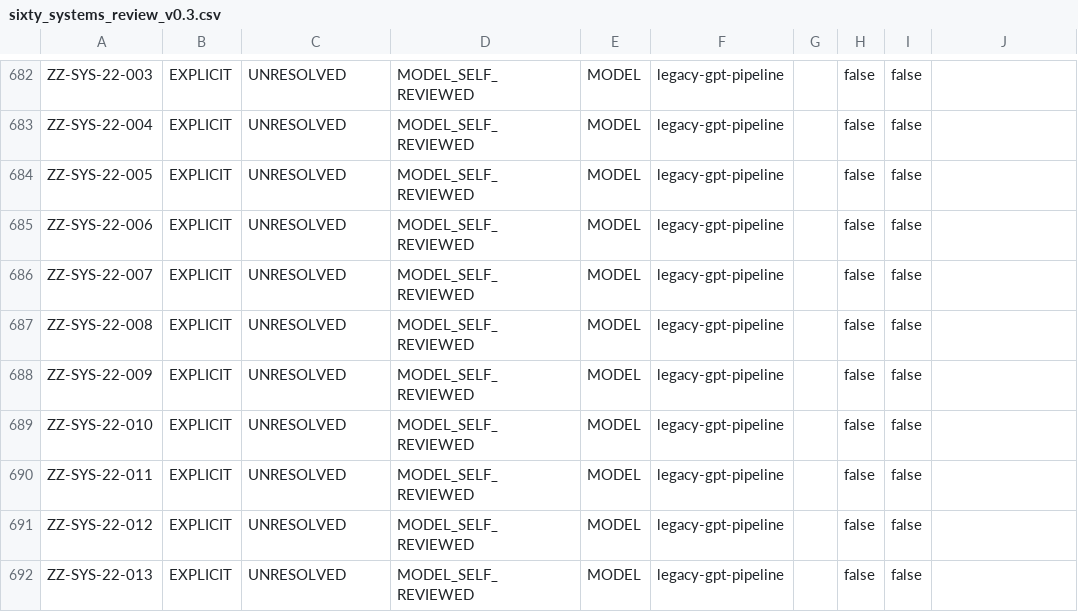
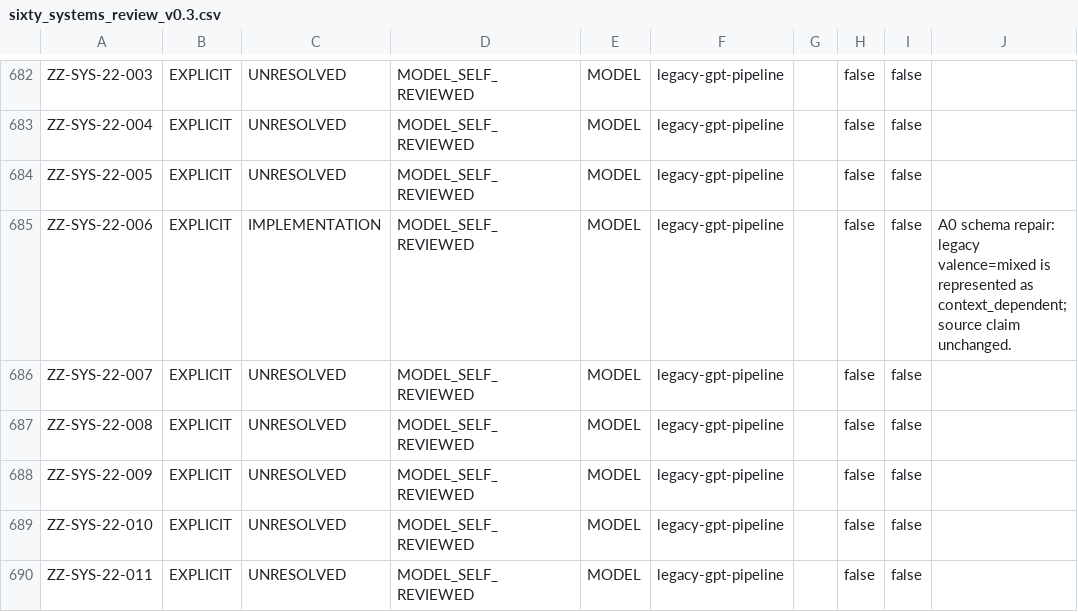
Before and after one commit to 15937-ass/ziwei-state-space, a CSV file: knowledge/review/sixty_systems_review_v0.3.csv, drawn as a sheet; only a part is shown, gaps mark what is left out; the shorter side is filled out with more unchanged rows.

Commit message:
audit: mark mixed-valence repair as implementation

```diff
--- a/knowledge/review/sixty_systems_review_v0.3.csv
+++ b/knowledge/review/sixty_systems_review_v0.3.csv
@@ -684,3 +684,3 @@
 "ZZ-SYS-22-005","EXPLICIT","UNRESOLVED","MODEL_SELF_REVIEWED","MODEL","legacy-gpt-pipeline","","false","false",""
-"ZZ-SYS-22-006","EXPLICIT","UNRESOLVED","MODEL_SELF_REVIEWED","MODEL","legacy-gpt-pipeline","","false","false",""
+"ZZ-SYS-22-006","EXPLICIT","IMPLEMENTATION","MODEL_SELF_REVIEWED","MODEL","legacy-gpt-pipeline","","false","false","A0 schema repair: legacy valence=mixed is represented as context_dependent; source claim unchanged."
 "ZZ-SYS-22-007","EXPLICIT","UNRESOLVED","MODEL_SELF_REVIEWED","MODEL","legacy-gpt-pipeline","","false","false",""
```
